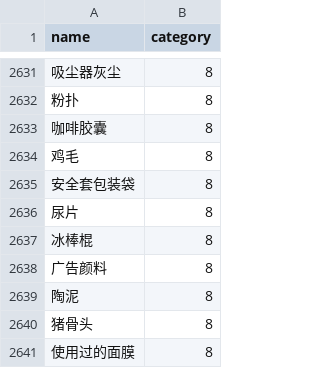
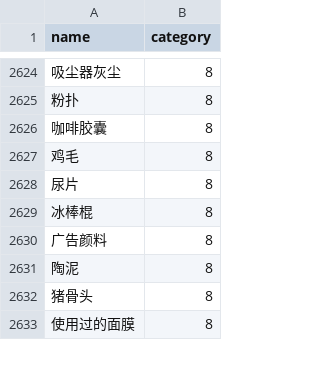
Before and after one commit to Ericjamez/-, a CSV file: garbage.csv, drawn as a sheet; only a part is shown, gaps mark what is left out; the diff covers the shown part only; the diff names each change by its address in the sheet, - before the commit and + after, or states it on an @@ line.

```diff
--- a/garbage.csv
+++ b/garbage.csv
-row 2635: 安全套包装袋 | 8
```
Also changed, not shown: 7 removed rows elsewhere in this file, train_data.csv, 9 other files.
